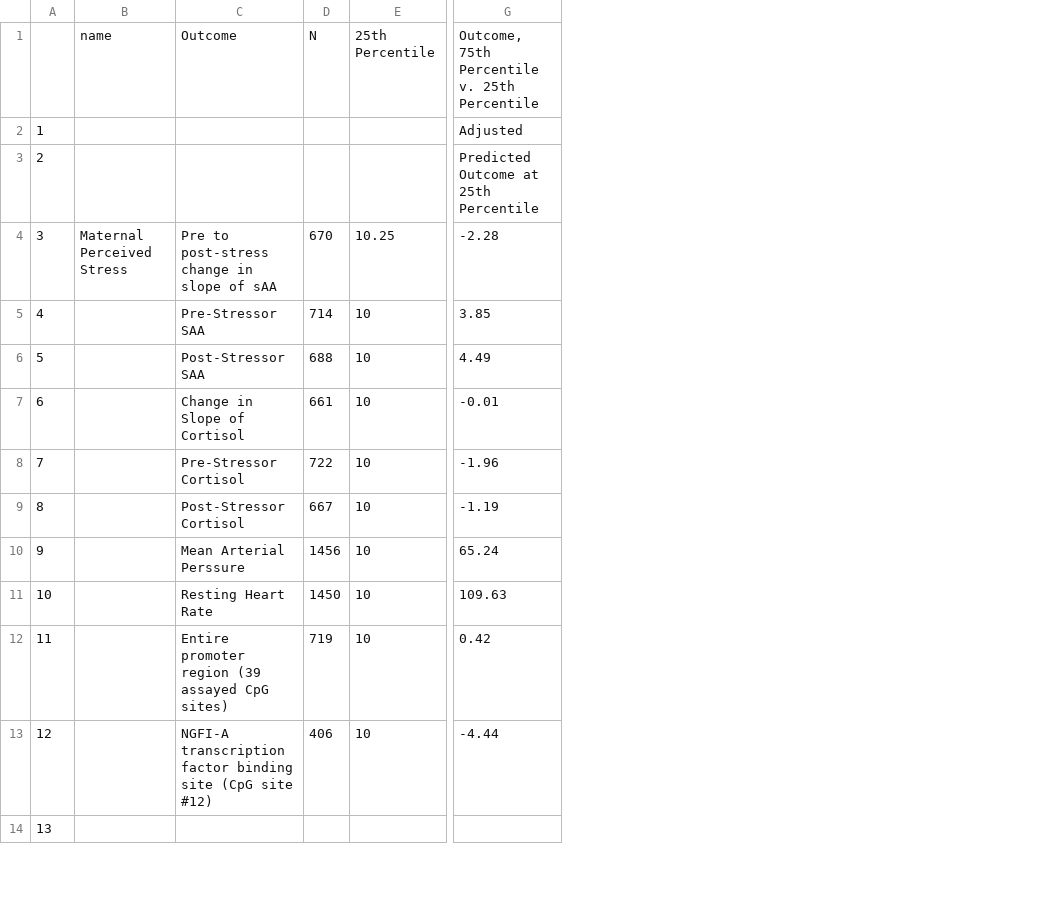
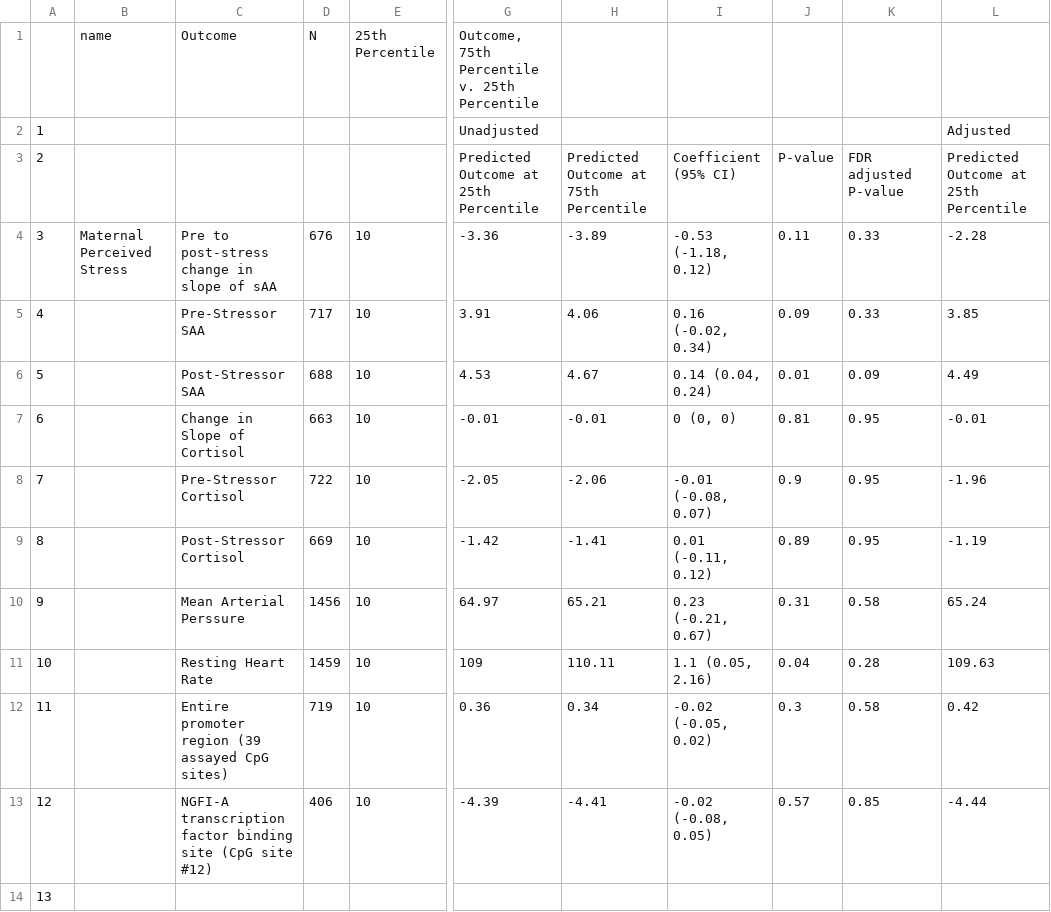
Before and after one commit to washb-eed-substudies/ipv-dep-stress-child, a CSV file: tables/main/stress-growth-table3.csv, drawn as a sheet; only a part is shown, gaps mark what is left out; addresses are those after the commit; the diff covers the shown part only; the diff names each change by its address in the sheet, - before the commit and + after, or states it on an @@ line.

Commit message:
Corrected minot typo (March 14, 2021; 11:04)

```diff
--- a/tables/main/stress-growth-table3.csv
+++ b/tables/main/stress-growth-table3.csv
+column G, rows 1-13: Outcome, 75th Percentile v. 25th Percentile | Unadjusted | Predicted Outcome at 25th Percentile | -3.36 | 3.91 | 4.53 | -0.01 | -2.05 | -1.42 | 64.97 | 109 | 0.36 | -4.39
+column H, rows 3-13: Predicted Outcome at 75th Percentile | -3.89 | 4.06 | 4.67 | -0.01 | -2.06 | -1.41 | 65.21 | 110.11 | 0.34 | -4.41
+column I, rows 3-13: Coefficient (95% CI) | -0.53 (-1.18, 0.12) | 0.16 (-0.02, 0.34) | 0.14 (0.04, 0.24) | 0 (0, 0) | -0.01 (-0.08, 0.07) | 0.01 (-0.11, 0.12) | 0.23 (-0.21, 0.67) | 1.1 (0.05, 2.16) | -0.02 (-0.05, 0.02) | -0.02 (-0.08, 0.05)
+column J, rows 3-13: P-value | 0.11 | 0.09 | 0.01 | 0.81 | 0.9 | 0.89 | 0.31 | 0.04 | 0.3 | 0.57
+column K, rows 3-13: FDR adjusted P-value | 0.33 | 0.33 | 0.09 | 0.95 | 0.95 | 0.95 | 0.58 | 0.28 | 0.58 | 0.85
-L1: Outcome, 75th Percentile v. 25th Percentile
+L1: (empty)
-D4: 670
+D4: 676
-E4: 10.25
+E4: 10
-D5: 714
+D5: 717
-D7: 661
+D7: 663
-D9: 667
+D9: 669
-D11: 1450
+D11: 1459
```
Also changed, not shown: 5 edited cells elsewhere in this file, 3 other files.
